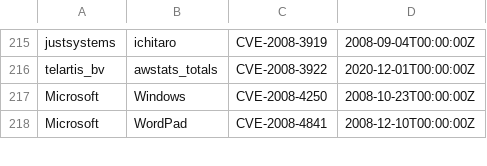
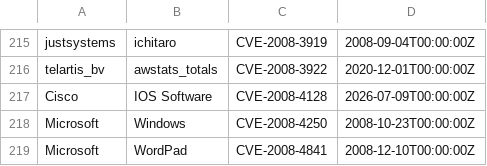
Before and after one commit to Serfies/kev-mirror, a CSV file: data/vulncheck_kev.csv, drawn as a sheet; only a part is shown, gaps mark what is left out; the diff names each change by its address in the sheet, - before the commit and + after, or states it on an @@ line.

Commit message:
sync: update vulncheck_kev.csv (5031 rows)
Fetched from VulnCheck KEV Community API backup.

Auto-generated by update-vulncheck-kev.sh.

```diff
--- a/data/vulncheck_kev.csv
+++ b/data/vulncheck_kev.csv
+row 217: Cisco | IOS Software | CVE-2008-4128 | 2026-07-09T00:00:00Z
```
